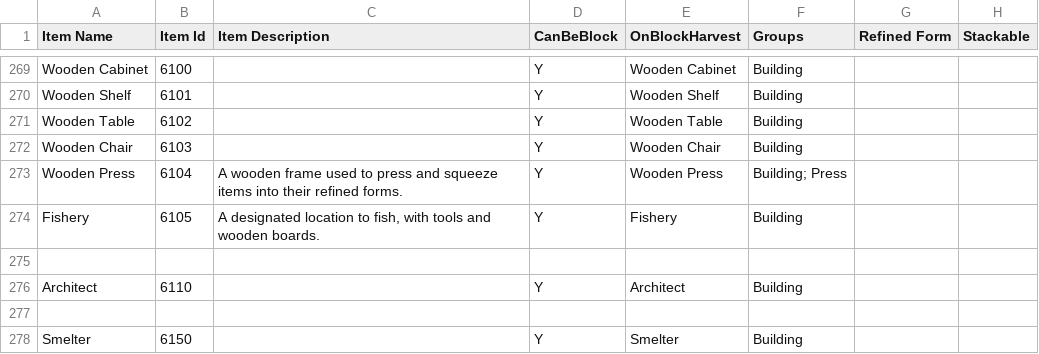
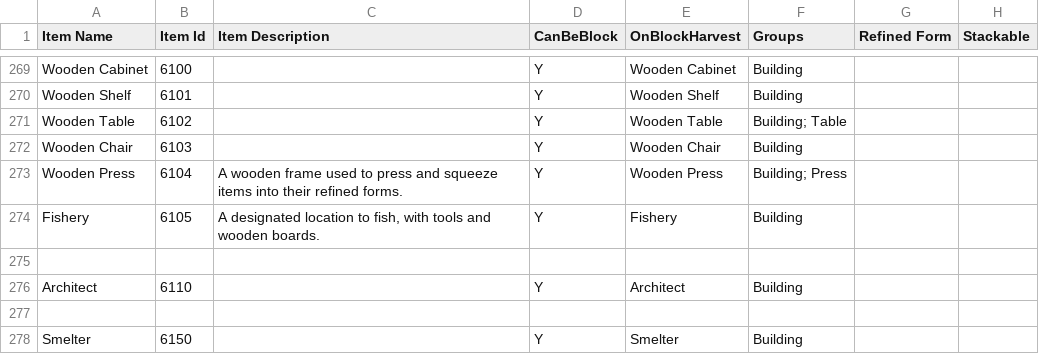
Before and after one commit to dantetam/world, a CSV file: res/items/world-itemideas.csv, drawn as a sheet; only a part is shown, gaps mark what is left out; the diff names each change by its address in the sheet, - before the commit and + after, or states it on an @@ line.

```diff
--- a/res/items/world-itemideas.csv
+++ b/res/items/world-itemideas.csv
-F271 (Groups): Building
+F271 (Groups): Building; Table
```
Also changed, not shown: 12 other files.
